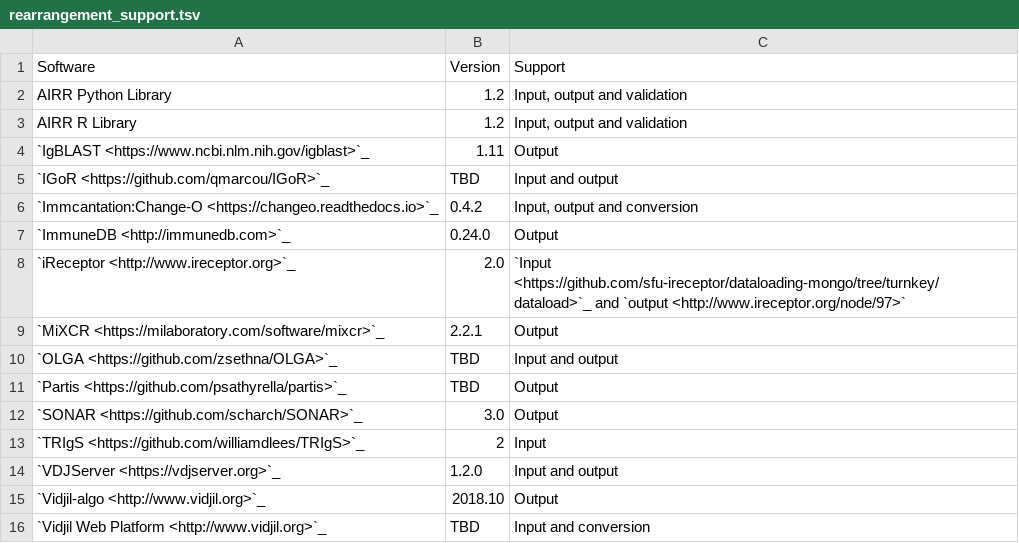
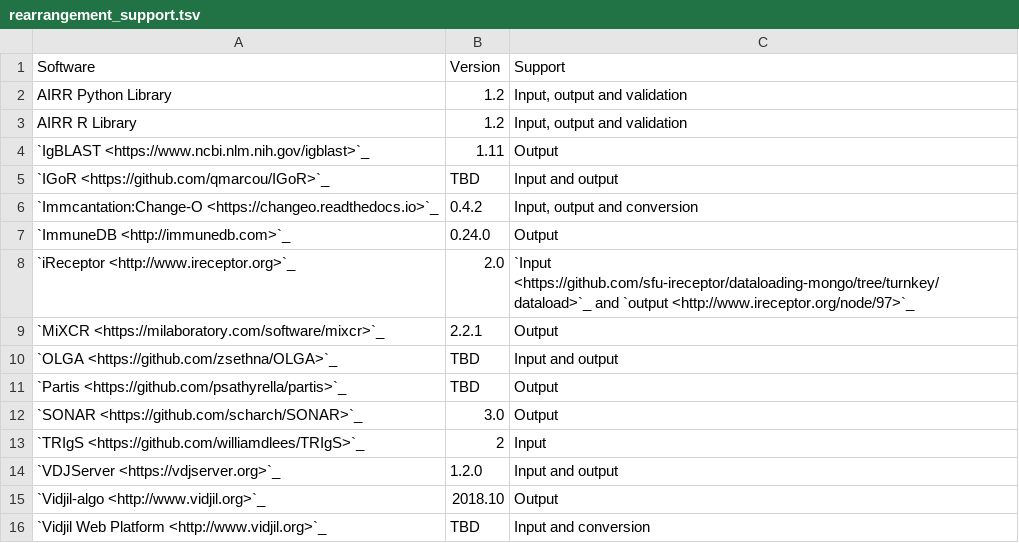
Before and after one commit to airr-community/airr-standards, a TSV file: docs/resources/tables/rearrangement_support.tsv, drawn as a sheet.

Commit message:
Another link fix...

```diff
--- a/docs/resources/tables/rearrangement_support.tsv
+++ b/docs/resources/tables/rearrangement_support.tsv
@@ -7,3 +7,3 @@ AIRR R Library	1.2	Input, output and validation
 `ImmuneDB <http://immunedb.com>`_	0.24.0	Output
-`iReceptor <http://www.ireceptor.org>`_	2.0	`Input <https://github.com/sfu-ireceptor/dataloading-mongo/tree/turnkey/dataload>`_ and `output <http://www.ireceptor.org/node/97>`
+`iReceptor <http://www.ireceptor.org>`_	2.0	`Input <https://github.com/sfu-ireceptor/dataloading-mongo/tree/turnkey/dataload>`_ and `output <http://www.ireceptor.org/node/97>`_
 `MiXCR <https://milaboratory.com/software/mixcr>`_	2.2.1	Output
```
